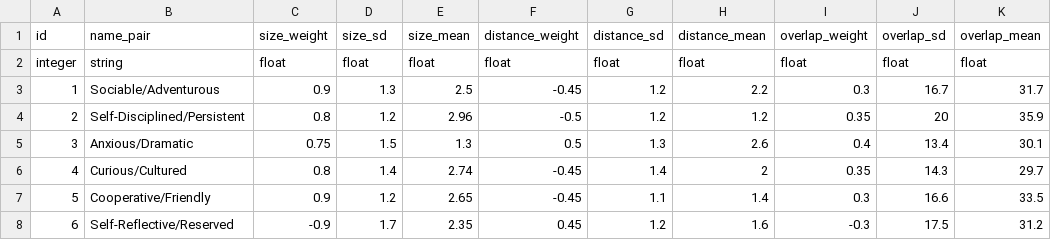
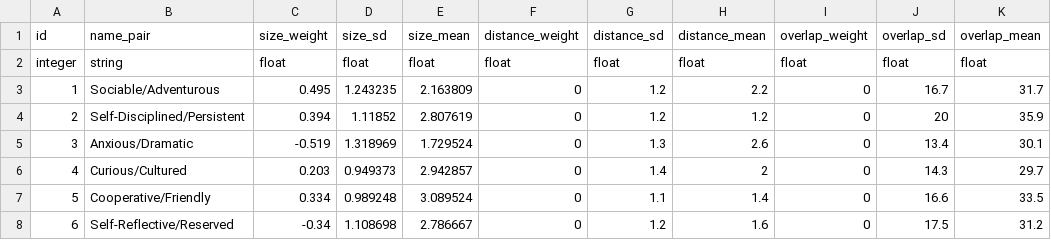
Before and after one commit to tidepool/OAuthProvider, a CSV file: lib/analyze/lib/tidepool_analyze/formula_sheets/big5_circles.csv, drawn as a sheet; only a part is shown; the diff covers the shown part only; the diff names each change by its address in the sheet, - before the commit and + after, or states it on an @@ line.

Commit message:
Adds the new big5 circles words and calculations, adds the new temporary baseline game of only circles and reaction time descriptions.

```diff
--- a/lib/analyze/lib/tidepool_analyze/formula_sheets/big5_circles.csv
+++ b/lib/analyze/lib/tidepool_analyze/formula_sheets/big5_circles.csv
-C3 (size_weight): 0.9
+C3 (size_weight): 0.495
-D3 (size_sd): 1.3
+D3 (size_sd): 1.243235
-E3 (size_mean): 2.5
+E3 (size_mean): 2.163809
-F3 (distance_weight): -0.45
+F3 (distance_weight): 0
-I3 (overlap_weight): 0.3
+I3 (overlap_weight): 0
-C4 (size_weight): 0.8
+C4 (size_weight): 0.394
-D4 (size_sd): 1.2
+D4 (size_sd): 1.11852
-E4 (size_mean): 2.96
+E4 (size_mean): 2.807619
-F4 (distance_weight): -0.5
+F4 (distance_weight): 0
-I4 (overlap_weight): 0.35
+I4 (overlap_weight): 0
-C5 (size_weight): 0.75
+C5 (size_weight): -0.519
-D5 (size_sd): 1.5
+D5 (size_sd): 1.318969
-E5 (size_mean): 1.3
+E5 (size_mean): 1.729524
-F5 (distance_weight): 0.5
+F5 (distance_weight): 0
-I5 (overlap_weight): 0.4
+I5 (overlap_weight): 0
-C6 (size_weight): 0.8
+C6 (size_weight): 0.203
-D6 (size_sd): 1.4
+D6 (size_sd): 0.949373
-E6 (size_mean): 2.74
+E6 (size_mean): 2.942857
-F6:F7 (distance_weight): -0.45
+F6:F7 (distance_weight): 0
-I6 (overlap_weight): 0.35
+I6 (overlap_weight): 0
-C7 (size_weight): 0.9
+C7 (size_weight): 0.334
-D7 (size_sd): 1.2
+D7 (size_sd): 0.989248
-E7 (size_mean): 2.65
+E7 (size_mean): 3.089524
-I7 (overlap_weight): 0.3
+I7 (overlap_weight): 0
-C8 (size_weight): -0.9
+C8 (size_weight): -0.34
-D8 (size_sd): 1.7
+D8 (size_sd): 1.108698
-E8 (size_mean): 2.35
+E8 (size_mean): 2.786667
-F8 (distance_weight): 0.45
+F8 (distance_weight): 0
-I8 (overlap_weight): -0.3
+I8 (overlap_weight): 0
```
Also changed, not shown: 22 edited cells elsewhere in this file, 9 other files.
